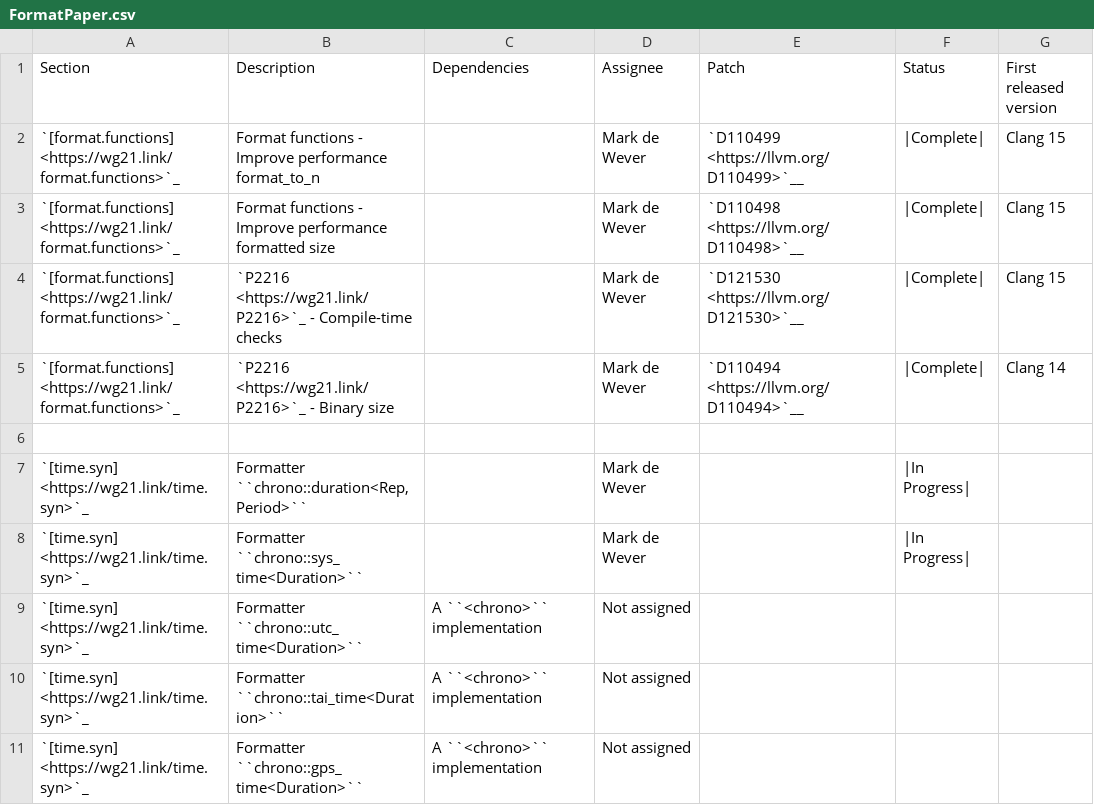
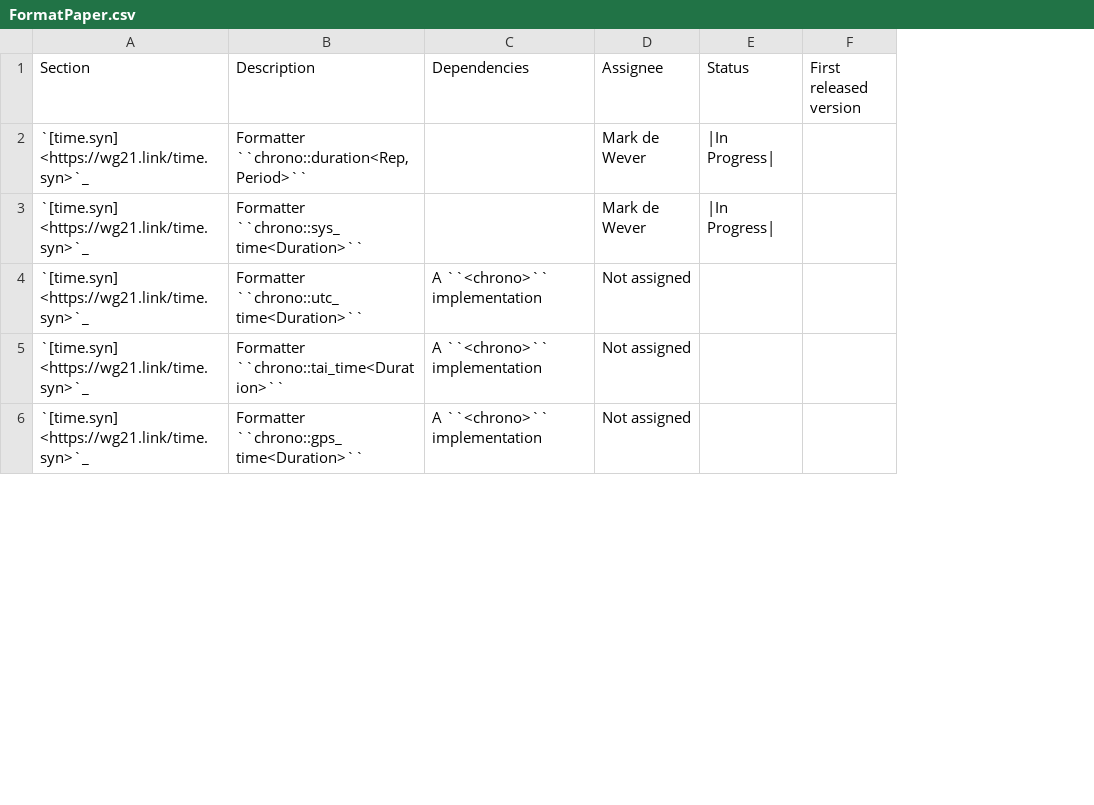
Before and after one commit to open-vela/nuttx_libs_libxx_libcxx, a CSV file: docs/Status/FormatPaper.csv, drawn as a sheet; only a part is shown; removed rows and columns are numbered as before the commit, all else as after; the diff names each change by its address in the sheet, - before the commit and + after, or states it on an @@ line.

Commit message:
[libc++][doc] Updates format status page.
Remove some no longer relevant details and adds the C++23 papers voted
in at the last plenary.

```diff
--- a/docs/Status/FormatPaper.csv
+++ b/docs/Status/FormatPaper.csv
-column E (Patch), empty
-row 2: `[format.functions] <https://wg21.link/format.functions>`_ | Format functions - Improve performance format_to_n |  | Mark de Wever | `D110499 <https://llvm.org/D110499>`__ | |Complete| | Clang 15
-row 3: `[format.functions] <https://wg21.link/format.functions>`_ | Format functions - Improve performance formatted size |  | Mark de Wever | `D110498 <https://llvm.org/D110498>`__ | |Complete| | Clang 15
-row 4: `[format.functions] <https://wg21.link/format.functions>`_ | `P2216 <https://wg21.link/P2216>`_ - Compile-time checks |  | Mark de Wever | `D121530 <https://llvm.org/D121530>`__ | |Complete| | Clang 15
-row 5: `[format.functions] <https://wg21.link/format.functions>`_ | `P2216 <https://wg21.link/P2216>`_ - Binary size |  | Mark de Wever | `D110494 <https://llvm.org/D110494>`__ | |Complete| | Clang 14
-row 6: (empty)
```
Also changed, not shown: docs/Status/FormatIssues.csv.
